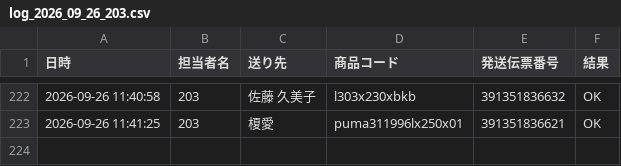
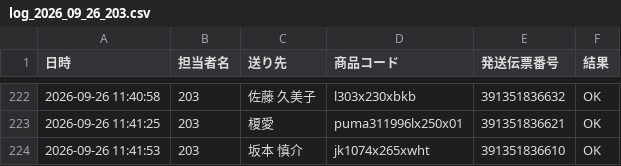
Before and after one commit to hirono-s1015/picking-app, a CSV file: logs/log_2026_09_26_203.csv, drawn as a sheet; only a part is shown, gaps mark what is left out; the diff names each change by its address in the sheet, - before the commit and + after, or states it on an @@ line.

Commit message:
[log] 391351836610 OK

```diff
--- a/logs/log_2026_09_26_203.csv
+++ b/logs/log_2026_09_26_203.csv
+row 224: 2026-09-26 11:41:53 | 203 | 坂本 慎介 | jk1074x265xwht | 391351836610 | OK
```
